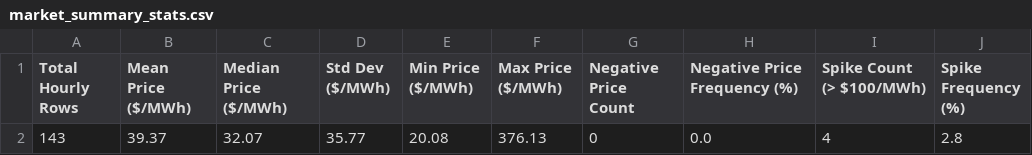
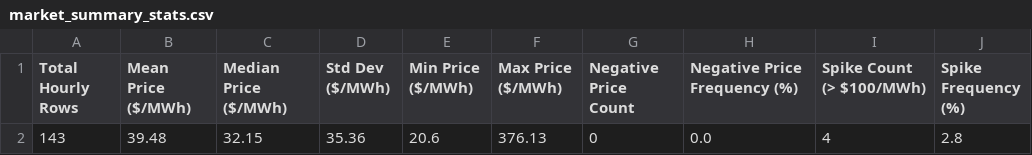
Before and after one commit to sebastiankloder-web/ercot-power-risk-analytics, a CSV file: results/tables/market_summary_stats.csv, drawn as a sheet.

```diff
--- a/results/tables/market_summary_stats.csv
+++ b/results/tables/market_summary_stats.csv
@@ -1,2 +1,2 @@
 Total Hourly Rows,Mean Price ($/MWh),Median Price ($/MWh),Std Dev ($/MWh),Min Price ($/MWh),Max Price ($/MWh),Negative Price Count,Negative Price Frequency (%),Spike Count (> $100/MWh),Spike Frequency (%)
-143,39.37,32.07,35.77,20.08,376.13,0,0.0,4,2.8
+143,39.48,32.15,35.36,20.6,376.13,0,0.0,4,2.8
```
Also changed, not shown: data/processed/hourly_prices.csv, data/raw/ercot_rtm_real.csv, 6 other files.
